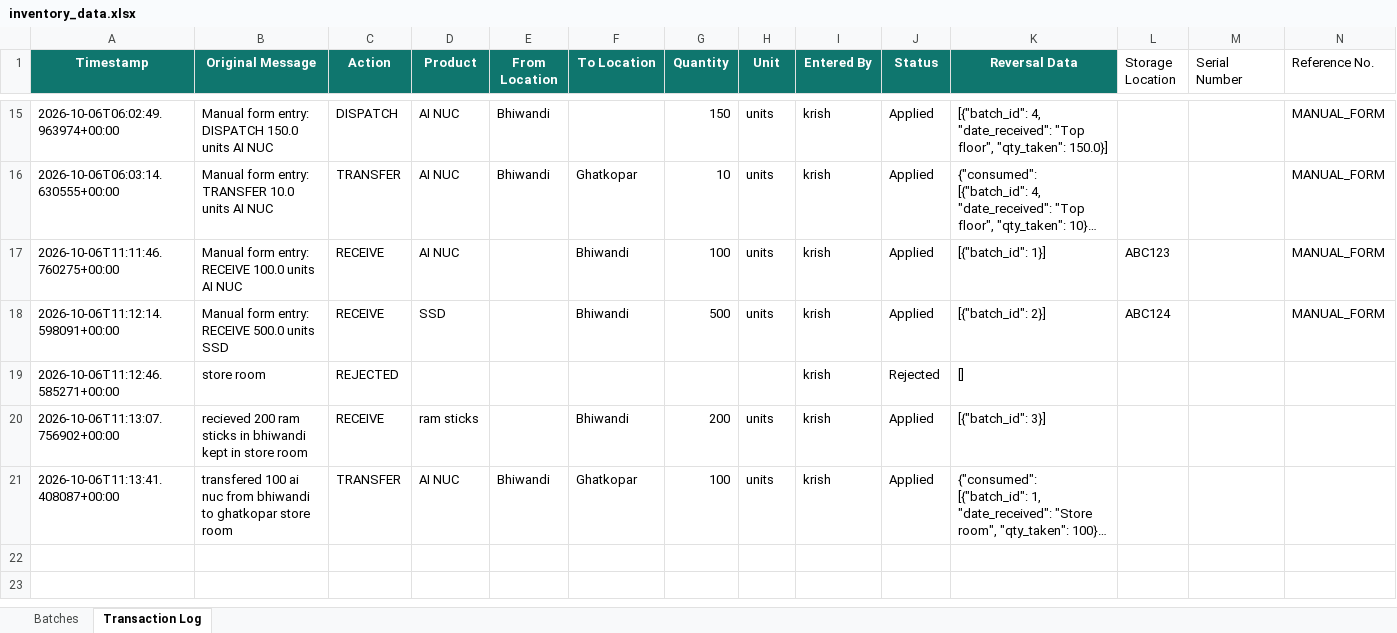
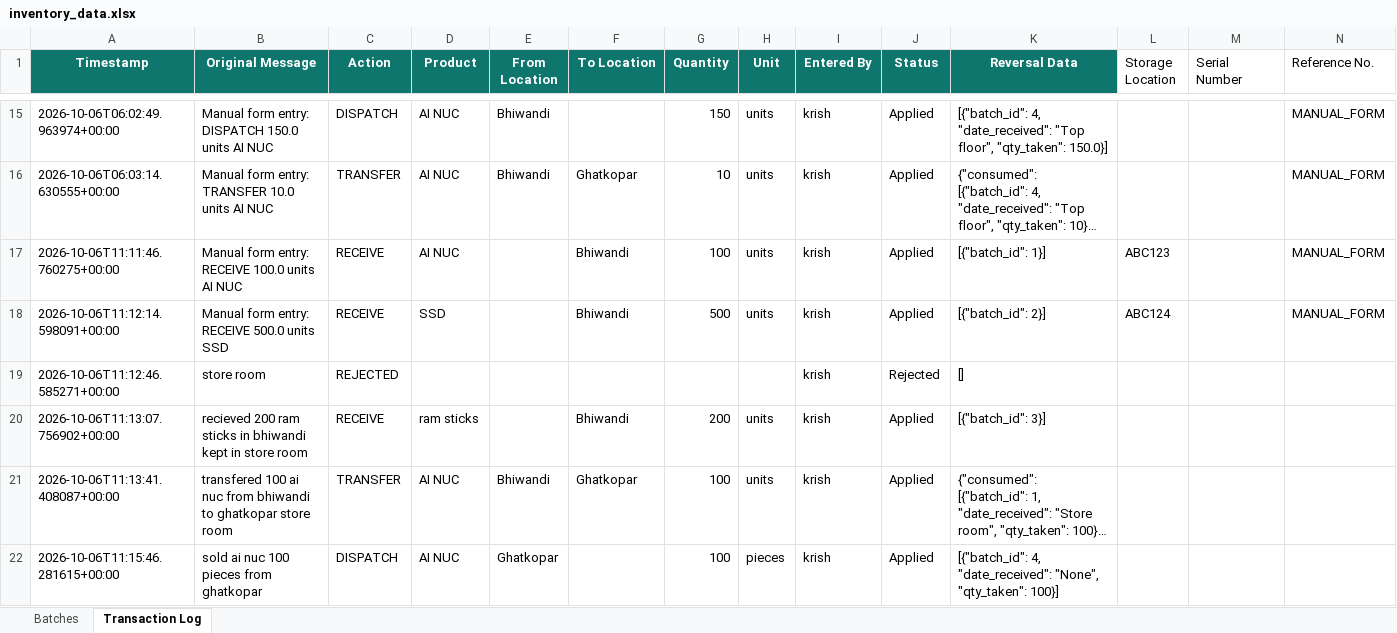
Before and after one commit to krishpdgl-netizen/IMS, an Excel workbook: data/inventory_data.xlsx, sheet Transaction Log, drawn as a sheet; only a part is shown, gaps mark what is left out; long unchanged cells end in …; values as stored, in another font and other column widths than the file's, no borders; rows hold the shown columns only; the diff names each change by its address in the sheet, - before the commit and + after, or states it on an @@ line.

Commit message:
DISPATCH: sold ai nuc 100 pieces from ghatkopar (krish)

```diff
--- a/data/inventory_data.xlsx (sheet Transaction Log)
+++ b/data/inventory_data.xlsx (sheet Transaction Log)
+row 22: 2026-10-06T11:15:46.281615+00:00 | sold ai nuc 100 pieces from ghatkopar | DISPATCH | AI NUC | Ghatkopar |  | 100 | pieces | krish | Applied | [{"batch_id": 4, "date_received": "None", "qty_taken": 100}]
```
Also changed, not shown: sheet Batches.
